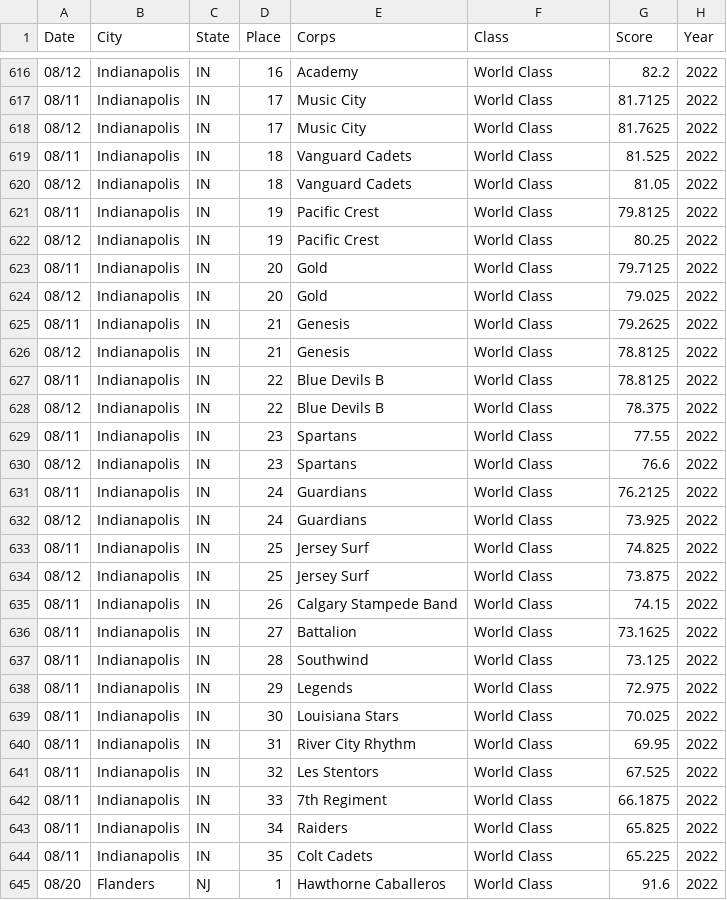
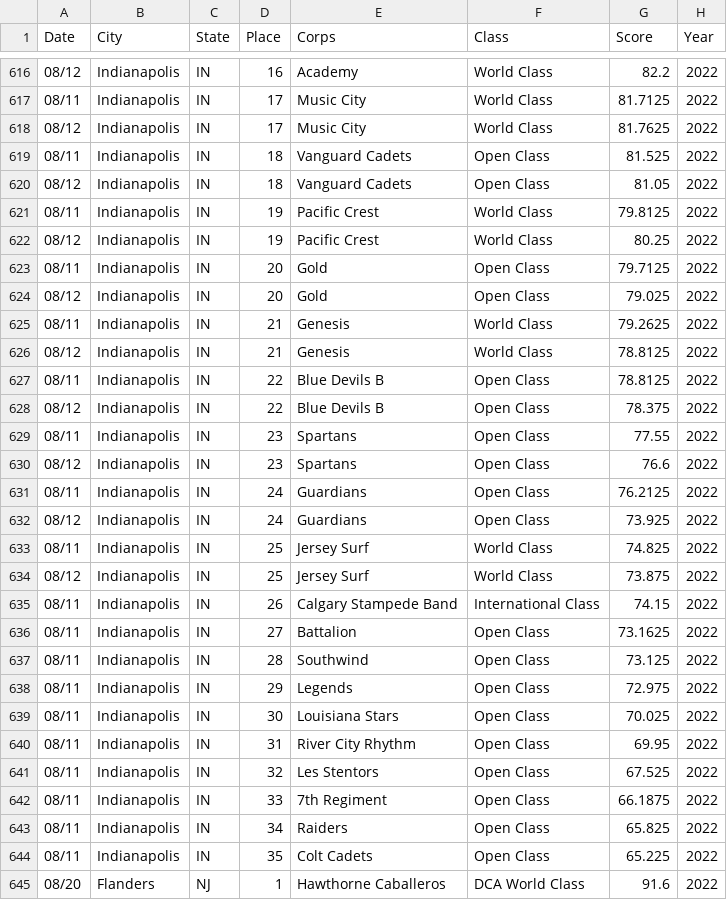
Before and after one commit to GetHorizontal63/dci_score_history, a CSV file: data/years/2022_dci_data.csv, drawn as a sheet; only a part is shown, gaps mark what is left out; the diff covers the shown part only.

```diff
--- a/data/years/2022_dci_data.csv
+++ b/data/years/2022_dci_data.csv
@@ -618,28 +618,28 @@ Date,City,State,Place,Corps,Class,Score,Year
 08/12,Indianapolis,IN,17,Music City,World Class,81.7625,2022
-08/11,Indianapolis,IN,18,Vanguard Cadets,World Class,81.525,2022
-08/12,Indianapolis,IN,18,Vanguard Cadets,World Class,81.05,2022
+08/11,Indianapolis,IN,18,Vanguard Cadets,Open Class,81.525,2022
+08/12,Indianapolis,IN,18,Vanguard Cadets,Open Class,81.05,2022
 08/11,Indianapolis,IN,19,Pacific Crest,World Class,79.8125,2022
 08/12,Indianapolis,IN,19,Pacific Crest,World Class,80.25,2022
-08/11,Indianapolis,IN,20,Gold,World Class,79.7125,2022
-08/12,Indianapolis,IN,20,Gold,World Class,79.025,2022
+08/11,Indianapolis,IN,20,Gold,Open Class,79.7125,2022
+08/12,Indianapolis,IN,20,Gold,Open Class,79.025,2022
 08/11,Indianapolis,IN,21,Genesis,World Class,79.2625,2022
 08/12,Indianapolis,IN,21,Genesis,World Class,78.8125,2022
-08/11,Indianapolis,IN,22,Blue Devils B,World Class,78.8125,2022
-08/12,Indianapolis,IN,22,Blue Devils B,World Class,78.375,2022
-08/11,Indianapolis,IN,23,Spartans,World Class,77.55,2022
-08/12,Indianapolis,IN,23,Spartans,World Class,76.6,2022
-08/11,Indianapolis,IN,24,Guardians,World Class,76.2125,2022
-08/12,Indianapolis,IN,24,Guardians,World Class,73.925,2022
+08/11,Indianapolis,IN,22,Blue Devils B,Open Class,78.8125,2022
+08/12,Indianapolis,IN,22,Blue Devils B,Open Class,78.375,2022
+08/11,Indianapolis,IN,23,Spartans,Open Class,77.55,2022
+08/12,Indianapolis,IN,23,Spartans,Open Class,76.6,2022
+08/11,Indianapolis,IN,24,Guardians,Open Class,76.2125,2022
+08/12,Indianapolis,IN,24,Guardians,Open Class,73.925,2022
 08/11,Indianapolis,IN,25,Jersey Surf,World Class,74.825,2022
 08/12,Indianapolis,IN,25,Jersey Surf,World Class,73.875,2022
-08/11,Indianapolis,IN,26,Calgary Stampede Band,World Class,74.15,2022
-08/11,Indianapolis,IN,27,Battalion,World Class,73.1625,2022
-08/11,Indianapolis,IN,28,Southwind,World Class,73.125,2022
-08/11,Indianapolis,IN,29,Legends,World Class,72.975,2022
-08/11,Indianapolis,IN,30,Louisiana Stars,World Class,70.025,2022
-08/11,Indianapolis,IN,31,River City Rhythm,World Class,69.95,2022
-08/11,Indianapolis,IN,32,Les Stentors,World Class,67.525,2022
-08/11,Indianapolis,IN,33,7th Regiment,World Class,66.1875,2022
-08/11,Indianapolis,IN,34,Raiders,World Class,65.825,2022
-08/11,Indianapolis,IN,35,Colt Cadets,World Class,65.225,2022
-08/20,Flanders,NJ,1,Hawthorne Caballeros,World Class,91.6,2022
+08/11,Indianapolis,IN,26,Calgary Stampede Band,International Class,74.15,2022
+08/11,Indianapolis,IN,27,Battalion,Open Class,73.1625,2022
+08/11,Indianapolis,IN,28,Southwind,Open Class,73.125,2022
+08/11,Indianapolis,IN,29,Legends,Open Class,72.975,2022
+08/11,Indianapolis,IN,30,Louisiana Stars,Open Class,70.025,2022
+08/11,Indianapolis,IN,31,River City Rhythm,Open Class,69.95,2022
+08/11,Indianapolis,IN,32,Les Stentors,Open Class,67.525,2022
+08/11,Indianapolis,IN,33,7th Regiment,Open Class,66.1875,2022
+08/11,Indianapolis,IN,34,Raiders,Open Class,65.825,2022
+08/11,Indianapolis,IN,35,Colt Cadets,Open Class,65.225,2022
+08/20,Flanders,NJ,1,Hawthorne Caballeros,DCA World Class,91.6,2022
```
Also changed, not shown: 143 edited cells elsewhere in this file, assets/corps_logos/logo_dictionary.csv, data/years/2023_dci_data.csv, 28 other files.
